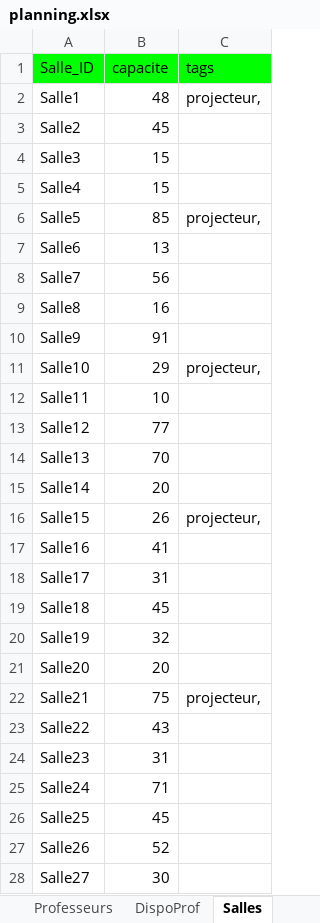
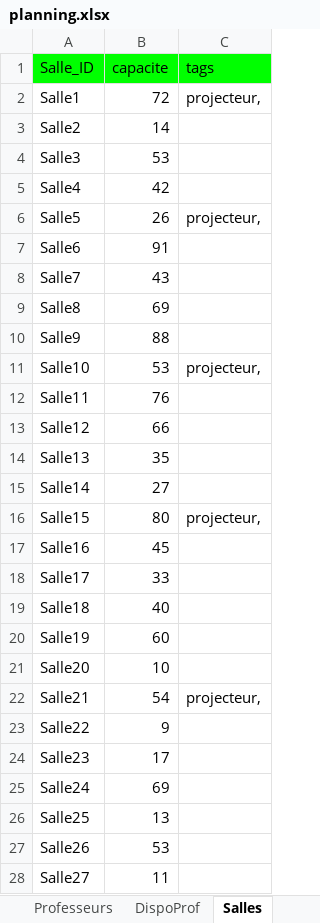
Before and after one commit to f80dev/AutoPlanning, an Excel workbook: planning.xlsx, sheet Salles, drawn as a sheet; only a part is shown; values as stored, in another font and other column widths than the file's, no borders; the diff covers the shown part only; the diff names each change by its address in the sheet, - before the commit and + after, or states it on an @@ line.

```diff
--- a/planning.xlsx (sheet Salles)
+++ b/planning.xlsx (sheet Salles)
-B2 (capacite): 48
+B2 (capacite): 72
-B3 (capacite): 45
+B3 (capacite): 14
-B4 (capacite): 15
+B4 (capacite): 53
-B5 (capacite): 15
+B5 (capacite): 42
-B6 (capacite): 85
+B6 (capacite): 26
-B7 (capacite): 13
+B7 (capacite): 91
-B8 (capacite): 56
+B8 (capacite): 43
-B9 (capacite): 16
+B9 (capacite): 69
-B10 (capacite): 91
+B10 (capacite): 88
-B11 (capacite): 29
+B11 (capacite): 53
-B12 (capacite): 10
+B12 (capacite): 76
-B13 (capacite): 77
+B13 (capacite): 66
-B14 (capacite): 70
+B14 (capacite): 35
-B15 (capacite): 20
+B15 (capacite): 27
-B16 (capacite): 26
+B16 (capacite): 80
-B17 (capacite): 41
+B17 (capacite): 45
-B18 (capacite): 31
+B18 (capacite): 33
-B19 (capacite): 45
+B19 (capacite): 40
-B20 (capacite): 32
+B20 (capacite): 60
-B21 (capacite): 20
+B21 (capacite): 10
-B22 (capacite): 75
+B22 (capacite): 54
-B23 (capacite): 43
+B23 (capacite): 9
-B24 (capacite): 31
+B24 (capacite): 17
-B25 (capacite): 71
+B25 (capacite): 69
-B26 (capacite): 45
+B26 (capacite): 13
-B27 (capacite): 52
+B27 (capacite): 53
-B28 (capacite): 30
+B28 (capacite): 11
```
Also changed, not shown: 3 edited cells elsewhere in this sheet, sheet DispoSalle, sheet DispoProf, sheet Cours, other sheet tabs, formulas that keep their value, planning_output.xlsx, 2 other files.
